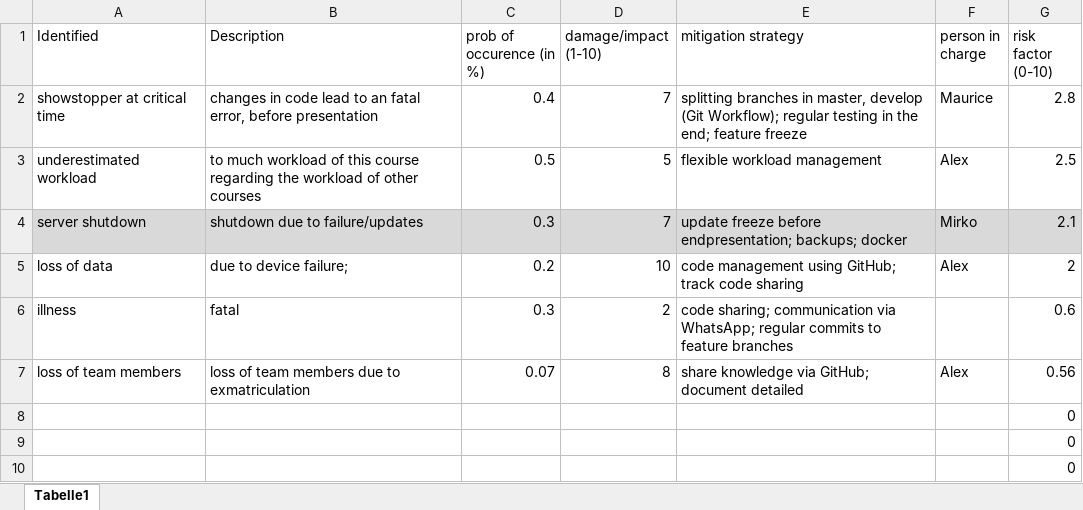
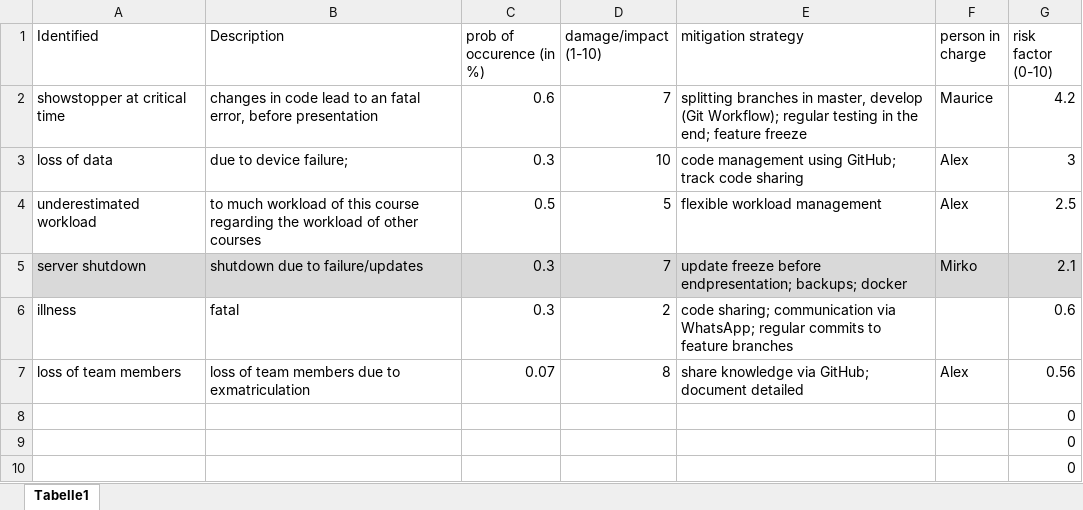
Before and after one commit to Haus4/NeCo, an Excel workbook: docs/sem_2/risk_management.xlsx, sheet Tabelle1, drawn as a sheet; values as stored, in another font and other column widths than the file's, no borders; table styles not drawn; removed rows and columns are numbered as before the commit, all else as after; the diff names each change by its address in the sheet, - before the commit and + after, or states it on an @@ line.

Commit message:
updated risk management

```diff
--- a/docs/sem_2/risk_management.xlsx (sheet Tabelle1)
+++ b/docs/sem_2/risk_management.xlsx (sheet Tabelle1)
-C2 (prob of occurence (in %)): 0.4
+C2 (prob of occurence (in %)): 0.6
-G2 (risk factor (0-10)): 2.8
+G2 (risk factor (0-10)): 4.2
+row 3: loss of data | due to device failure; | 0.3 | 10 | code management using GitHub; track code sharing | Alex | 3
-row 5: loss of data | due to device failure; | 0.2 | 10 | code management using GitHub; track code sharing | Alex | 2
```
